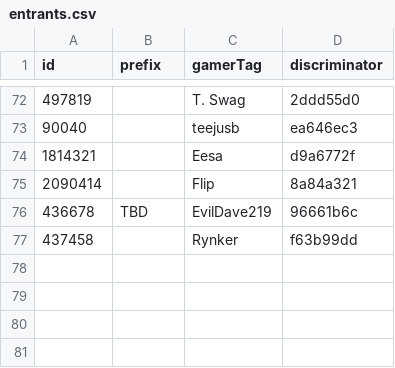
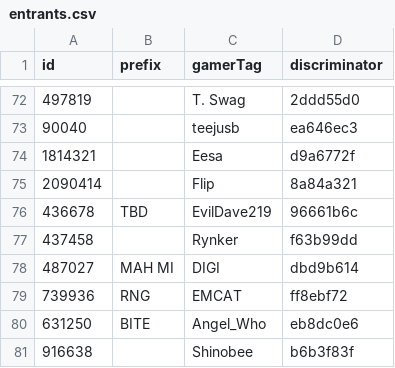
Before and after one commit to vlnguyen/DDRCardDraw-Storm-2026, a CSV file: src/assets/entrants/entrants.csv, drawn as a sheet; only a part is shown, gaps mark what is left out; the diff names each change by its address in the sheet, - before the commit and + after, or states it on an @@ line.

Commit message:
entrants (women) 2026-08-07

```diff
--- a/src/assets/entrants/entrants.csv
+++ b/src/assets/entrants/entrants.csv
+row 78: 487027 | MAH MI | DIGI | dbd9b614
+row 79: 739936 | RNG | EMCAT | ff8ebf72
+row 80: 631250 | BITE | Angel_Who | eb8dc0e6
+row 81: 916638 |  | Shinobee | b6b3f83f
```
Also changed, not shown: 1 other file.
